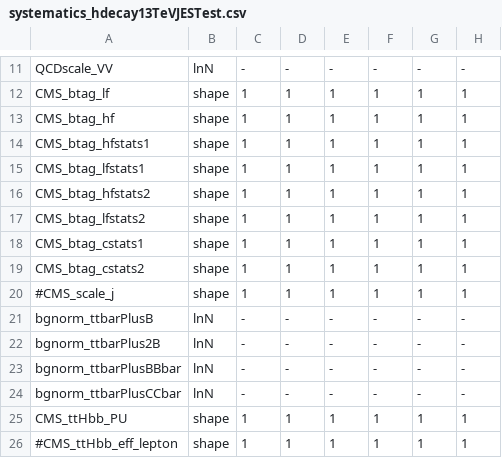
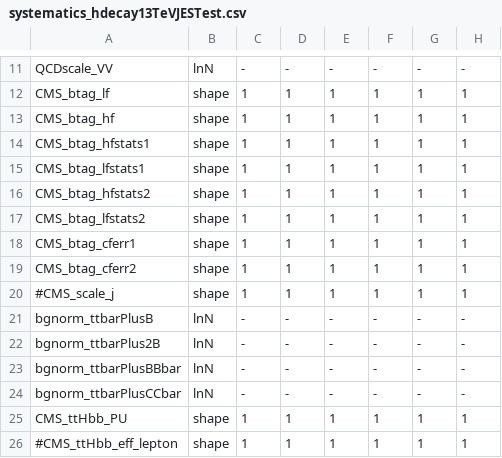
Before and after one commit to cms-ttH/ttH-Limits, a CSV file: python/systematics_hdecay13TeVJESTest.csv, drawn as a sheet; only a part is shown, gaps mark what is left out; the diff names each change by its address in the sheet, - before the commit and + after, or states it on an @@ line.

```diff
--- a/python/systematics_hdecay13TeVJESTest.csv
+++ b/python/systematics_hdecay13TeVJESTest.csv
-A18: CMS_btag_cstats1
+A18: CMS_btag_cferr1
-A19: CMS_btag_cstats2
+A19: CMS_btag_cferr2
```
Also changed, not shown: 1 other file.
